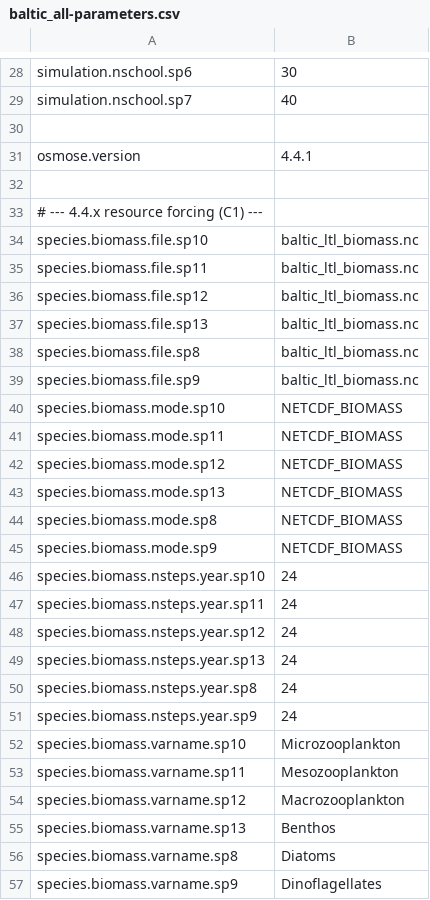
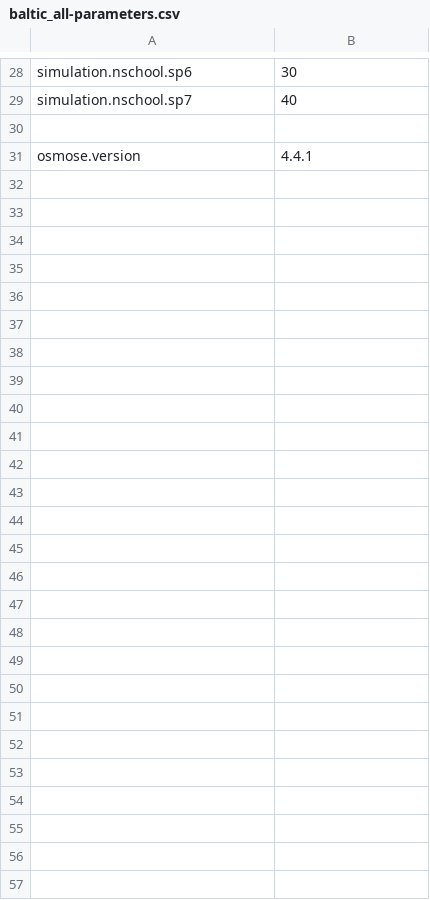
Before and after one commit to razinkele/osmopy, a CSV file: data/baltic/baltic_all-parameters.csv, drawn as a sheet; only a part is shown, gaps mark what is left out; the diff names each change by its address in the sheet, - before the commit and + after, or states it on an @@ line.

```diff
--- a/data/baltic/baltic_all-parameters.csv
+++ b/data/baltic/baltic_all-parameters.csv
-row 32: (empty)
-row 33: # --- 4.4.x resource forcing (C1) ---
-row 34: species.biomass.file.sp10 | baltic_ltl_biomass.nc
-row 35: species.biomass.file.sp11 | baltic_ltl_biomass.nc
-row 36: species.biomass.file.sp12 | baltic_ltl_biomass.nc
-row 37: species.biomass.file.sp13 | baltic_ltl_biomass.nc
-row 38: species.biomass.file.sp8 | baltic_ltl_biomass.nc
-row 39: species.biomass.file.sp9 | baltic_ltl_biomass.nc
-row 40: species.biomass.mode.sp10 | NETCDF_BIOMASS
-row 41: species.biomass.mode.sp11 | NETCDF_BIOMASS
-row 42: species.biomass.mode.sp12 | NETCDF_BIOMASS
-row 43: species.biomass.mode.sp13 | NETCDF_BIOMASS
-row 44: species.biomass.mode.sp8 | NETCDF_BIOMASS
-row 45: species.biomass.mode.sp9 | NETCDF_BIOMASS
-row 46: species.biomass.nsteps.year.sp10 | 24
-row 47: species.biomass.nsteps.year.sp11 | 24
-row 48: species.biomass.nsteps.year.sp12 | 24
-row 49: species.biomass.nsteps.year.sp13 | 24
-row 50: species.biomass.nsteps.year.sp8 | 24
-row 51: species.biomass.nsteps.year.sp9 | 24
-row 52: species.biomass.varname.sp10 | Microzooplankton
-row 53: species.biomass.varname.sp11 | Mesozooplankton
-row 54: species.biomass.varname.sp12 | Macrozooplankton
-row 55: species.biomass.varname.sp13 | Benthos
-row 56: species.biomass.varname.sp8 | Diatoms
-row 57: species.biomass.varname.sp9 | Dinoflagellates
```
Also changed, not shown: data/baltic_ev/baltic_ev_all-parameters.csv, data/eec_full/eec_all-parameters.csv, 10 other files.
